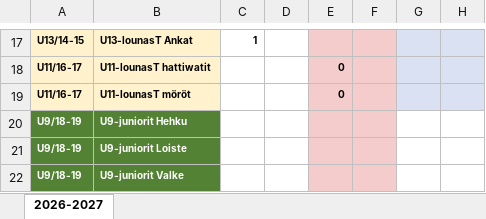
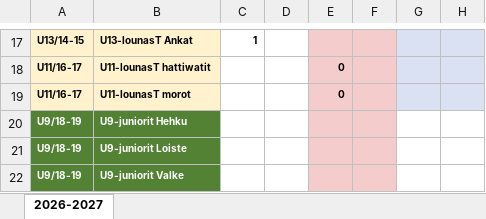
Before and after one commit to jkatoper/joukkueet, an Excel workbook: Kausiaikataulu 2026-2027.xlsx, sheet 2026-2027, drawn as a sheet; only a part is shown, gaps mark what is left out; values as stored, in another font and other column widths than the file's, no borders; the diff names each change by its address in the sheet, - before the commit and + after, or states it on an @@ line.

Commit message:
ö changed to o

```diff
--- a/Kausiaikataulu 2026-2027.xlsx (sheet 2026-2027)
+++ b/Kausiaikataulu 2026-2027.xlsx (sheet 2026-2027)
-B19: U11-lounasT möröt
+B19: U11-lounasT morot
```
